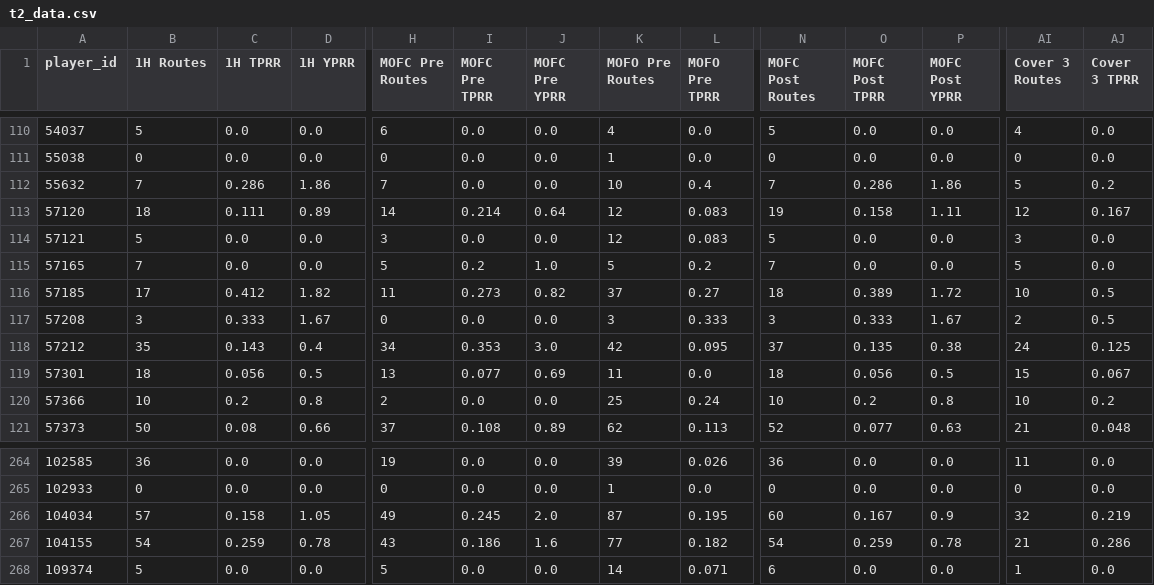
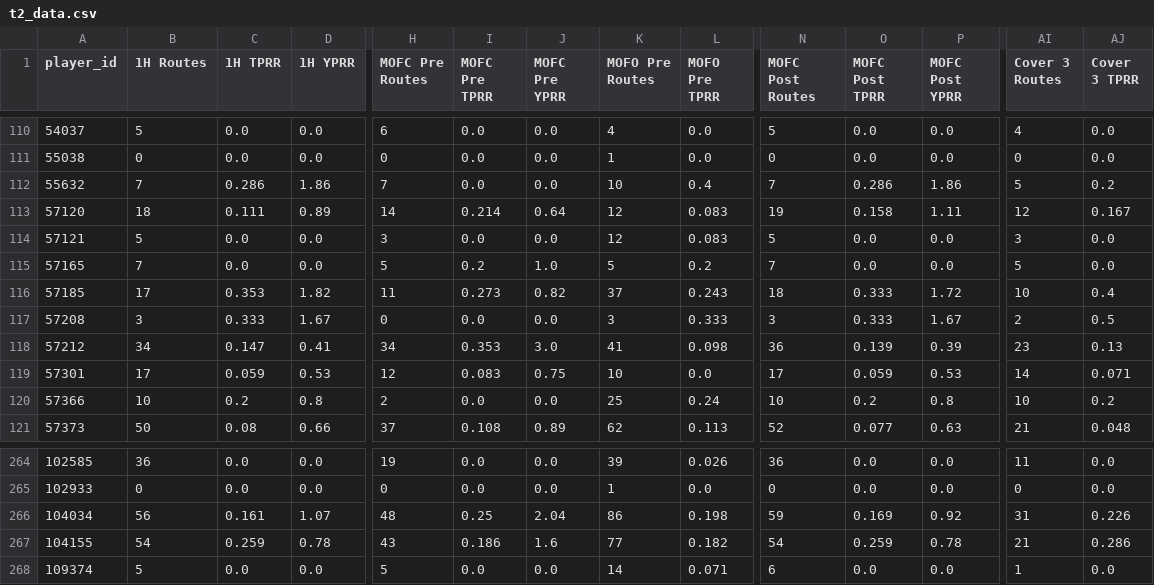
Before and after one commit to dhanani1/dwain-coverage-data, a CSV file: t2_data.csv, drawn as a sheet; only a part is shown, gaps mark what is left out; the diff covers the shown part only; the diff names each change by its address in the sheet, - before the commit and + after, or states it on an @@ line.

```diff
--- a/t2_data.csv
+++ b/t2_data.csv
-C116 (1H TPRR): 0.412
+C116 (1H TPRR): 0.353
-L116 (MOFO Pre TPRR): 0.27
+L116 (MOFO Pre TPRR): 0.243
-O116 (MOFC Post TPRR): 0.389
+O116 (MOFC Post TPRR): 0.333
-AJ116 (Cover 3 TPRR): 0.5
+AJ116 (Cover 3 TPRR): 0.4
-B118 (1H Routes): 35
+B118 (1H Routes): 34
-C118 (1H TPRR): 0.143
+C118 (1H TPRR): 0.147
-D118 (1H YPRR): 0.4
+D118 (1H YPRR): 0.41
-K118 (MOFO Pre Routes): 42
+K118 (MOFO Pre Routes): 41
-L118 (MOFO Pre TPRR): 0.095
+L118 (MOFO Pre TPRR): 0.098
-N118 (MOFC Post Routes): 37
+N118 (MOFC Post Routes): 36
-O118 (MOFC Post TPRR): 0.135
+O118 (MOFC Post TPRR): 0.139
-P118 (MOFC Post YPRR): 0.38
+P118 (MOFC Post YPRR): 0.39
-AI118 (Cover 3 Routes): 24
+AI118 (Cover 3 Routes): 23
-AJ118 (Cover 3 TPRR): 0.125
+AJ118 (Cover 3 TPRR): 0.13
-B119 (1H Routes): 18
+B119 (1H Routes): 17
-C119 (1H TPRR): 0.056
+C119 (1H TPRR): 0.059
-D119 (1H YPRR): 0.5
+D119 (1H YPRR): 0.53
-H119 (MOFC Pre Routes): 13
+H119 (MOFC Pre Routes): 12
-I119 (MOFC Pre TPRR): 0.077
+I119 (MOFC Pre TPRR): 0.083
-J119 (MOFC Pre YPRR): 0.69
+J119 (MOFC Pre YPRR): 0.75
-K119 (MOFO Pre Routes): 11
+K119 (MOFO Pre Routes): 10
-N119 (MOFC Post Routes): 18
+N119 (MOFC Post Routes): 17
-O119 (MOFC Post TPRR): 0.056
+O119 (MOFC Post TPRR): 0.059
-P119 (MOFC Post YPRR): 0.5
+P119 (MOFC Post YPRR): 0.53
-AI119 (Cover 3 Routes): 15
+AI119 (Cover 3 Routes): 14
-AJ119 (Cover 3 TPRR): 0.067
+AJ119 (Cover 3 TPRR): 0.071
-B266 (1H Routes): 57
+B266 (1H Routes): 56
-C266 (1H TPRR): 0.158
+C266 (1H TPRR): 0.161
-D266 (1H YPRR): 1.05
+D266 (1H YPRR): 1.07
-H266 (MOFC Pre Routes): 49
+H266 (MOFC Pre Routes): 48
-I266 (MOFC Pre TPRR): 0.245
+I266 (MOFC Pre TPRR): 0.25
-J266 (MOFC Pre YPRR): 2.0
+J266 (MOFC Pre YPRR): 2.04
-K266 (MOFO Pre Routes): 87
+K266 (MOFO Pre Routes): 86
-L266 (MOFO Pre TPRR): 0.195
+L266 (MOFO Pre TPRR): 0.198
-N266 (MOFC Post Routes): 60
+N266 (MOFC Post Routes): 59
-O266 (MOFC Post TPRR): 0.167
+O266 (MOFC Post TPRR): 0.169
-P266 (MOFC Post YPRR): 0.9
+P266 (MOFC Post YPRR): 0.92
-AI266 (Cover 3 Routes): 32
+AI266 (Cover 3 Routes): 31
-AJ266 (Cover 3 TPRR): 0.219
+AJ266 (Cover 3 TPRR): 0.226
```
Also changed, not shown: 155 edited cells elsewhere in this file, t2_align.csv, t2_extra.csv, 2 other files.
